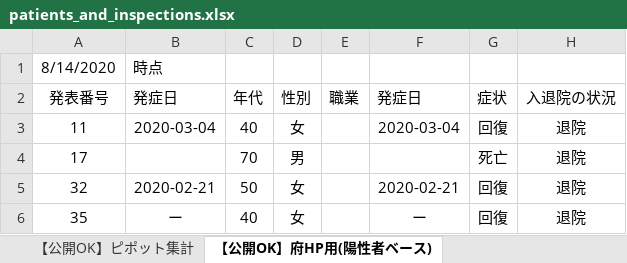
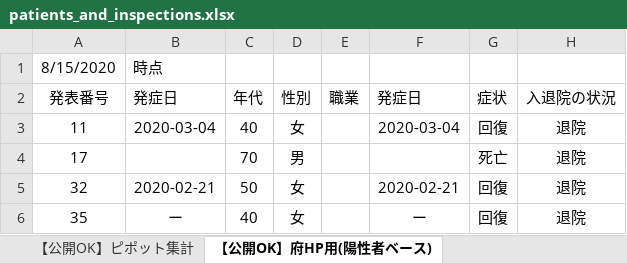
Before and after one commit to yotemuku/covid19, an Excel workbook: data/patients_and_inspections.xlsx, sheet 【公開OK】府HP用(陽性者ベース), drawn as a sheet; only a part is shown; values as stored, in another font and other column widths than the file's, no borders; the diff names each change by its address in the sheet, - before the commit and + after, or states it on an @@ line.

```diff
--- a/data/patients_and_inspections.xlsx (sheet 【公開OK】府HP用(陽性者ベース))
+++ b/data/patients_and_inspections.xlsx (sheet 【公開OK】府HP用(陽性者ベース))
-A1 (発表番号): 8/14/2020
+A1 (発表番号): 8/15/2020
```
Also changed, not shown: sheet 【公開OK】コロナサイト用（日付ベース）, sheet 【公開OK】ピポット集計, 1 other file.
